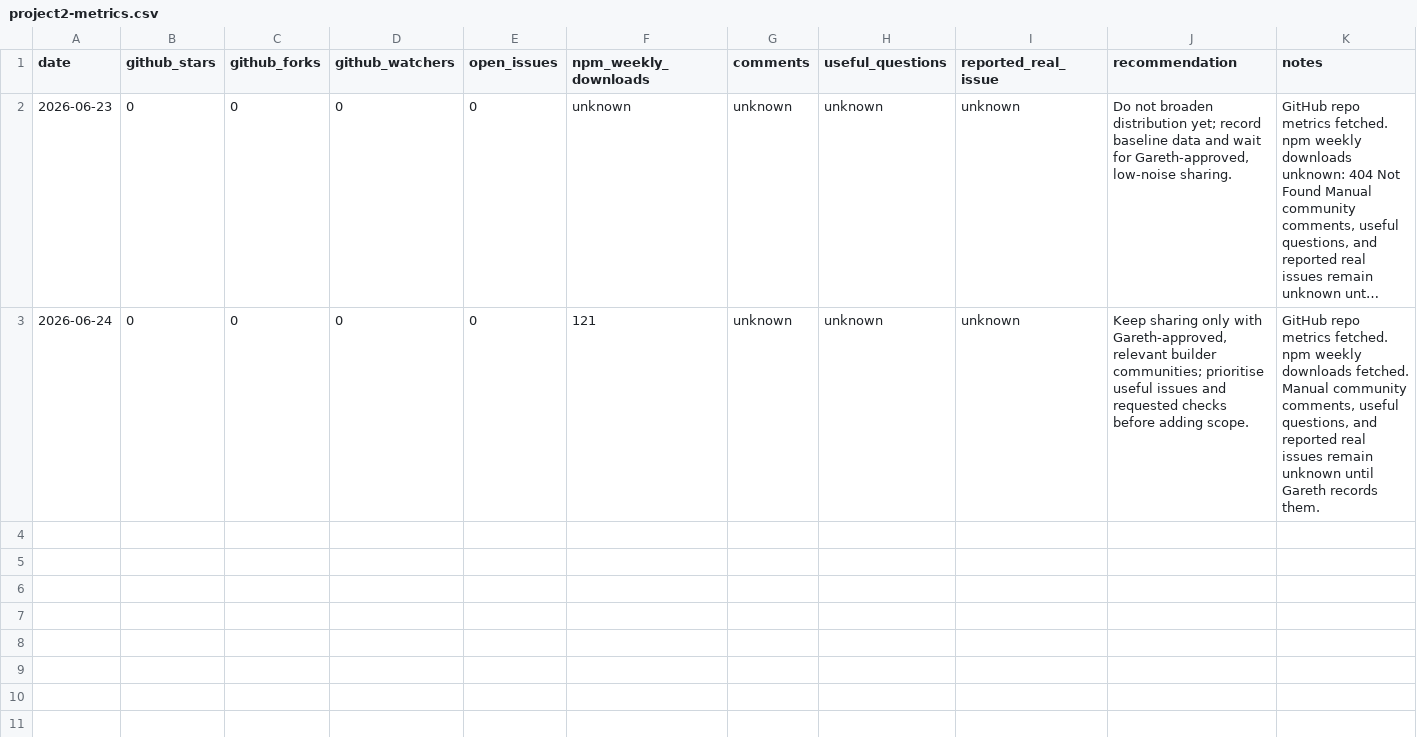
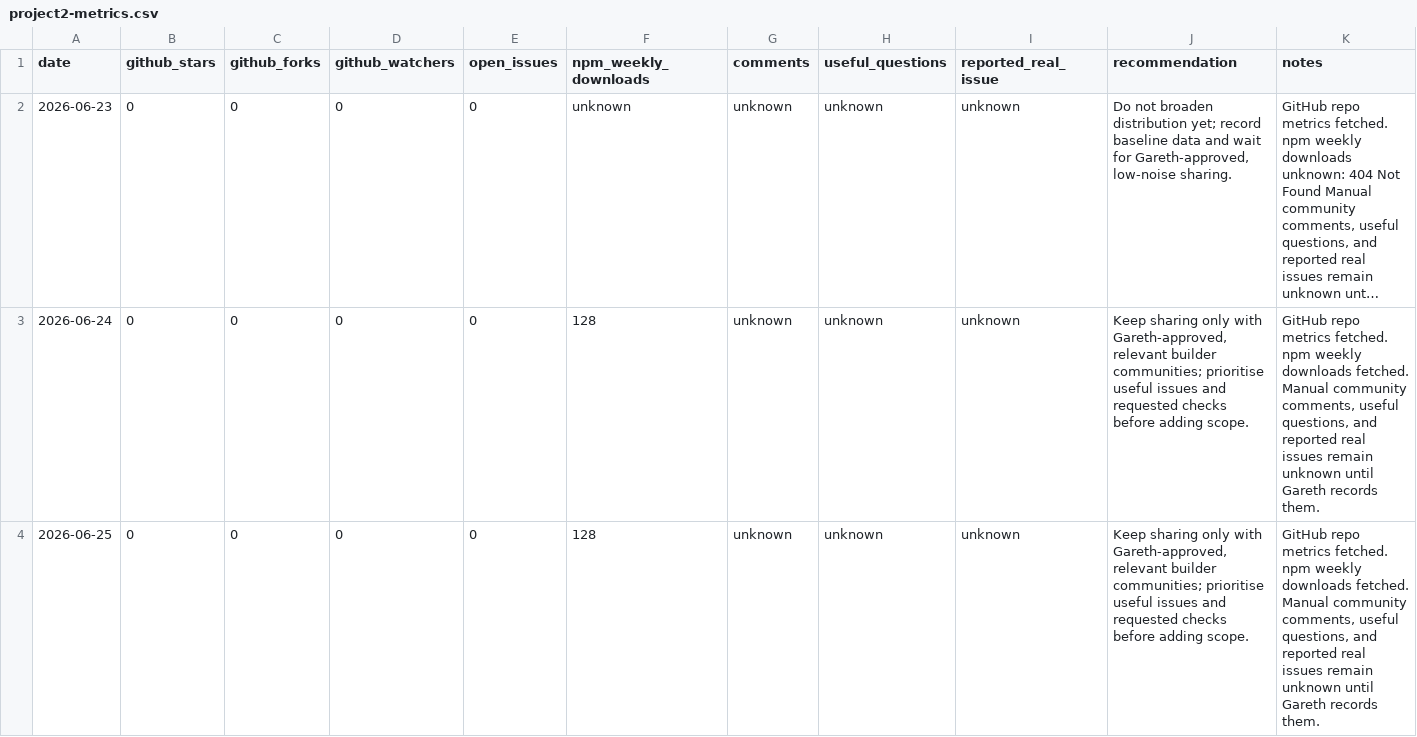
Before and after one commit to Gareth1953/x402-preflight, a CSV file: metrics/project2-metrics.csv, drawn as a sheet; long unchanged cells end in …; the diff names each change by its address in the sheet, - before the commit and + after, or states it on an @@ line.

Commit message:
Record post-publication metrics refresh

```diff
--- a/metrics/project2-metrics.csv
+++ b/metrics/project2-metrics.csv
-F3 (npm_weekly_downloads): 121
+F3 (npm_weekly_downloads): 128
+row 4: 2026-06-25 | 0 | 0 | 0 | 0 | 128 | unknown | unknown | unknown | Keep sharing only with Gareth-approved, relevant builder communities; prioritise useful issues and requested checks before adding scope. | GitHub repo metrics fetched. npm weekly downloads fetched. Manual community comments, useful questions, and reported real issues remain unknown until Gareth records them.
```
Also changed, not shown: 1 other file.
